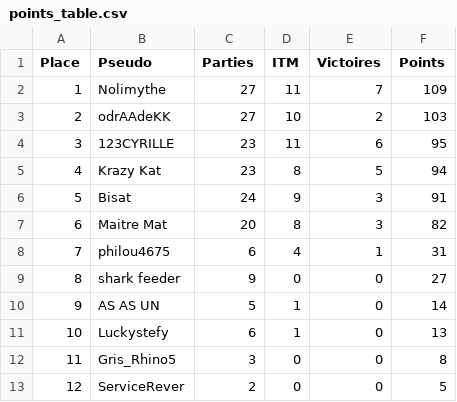
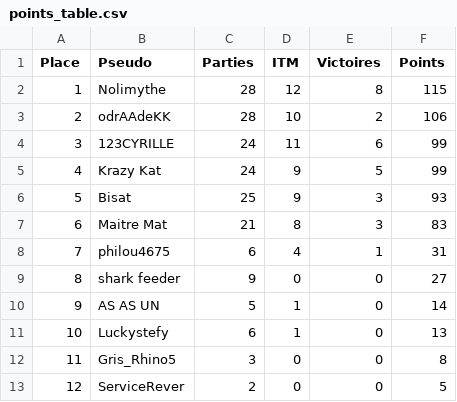
Before and after one commit to OdrAAdeKK/coronamax-public, a CSV file: data/points_table.csv, drawn as a sheet.

```diff
--- a/data/points_table.csv
+++ b/data/points_table.csv
@@ -1,8 +1,8 @@
 Place,Pseudo,Parties,ITM,Victoires,Points
-1,Nolimythe,27,11,7,109
-2,odrAAdeKK,27,10,2,103
-3,123CYRILLE,23,11,6,95
-4,Krazy Kat,23,8,5,94
-5,Bisat,24,9,3,91
-6,Maitre Mat,20,8,3,82
+1,Nolimythe,28,12,8,115
+2,odrAAdeKK,28,10,2,106
+3,123CYRILLE,24,11,6,99
+4,Krazy Kat,24,9,5,99
+5,Bisat,25,9,3,93
+6,Maitre Mat,21,8,3,83
 7,philou4675,6,4,1,31
```
Also changed, not shown: data/journal.csv, data/latest_master.csv, 2 other files.
